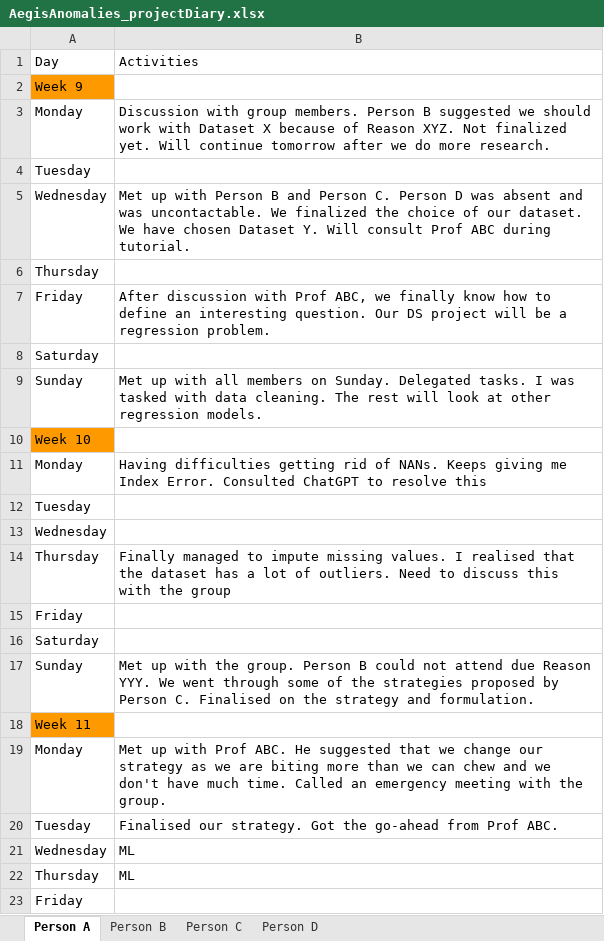
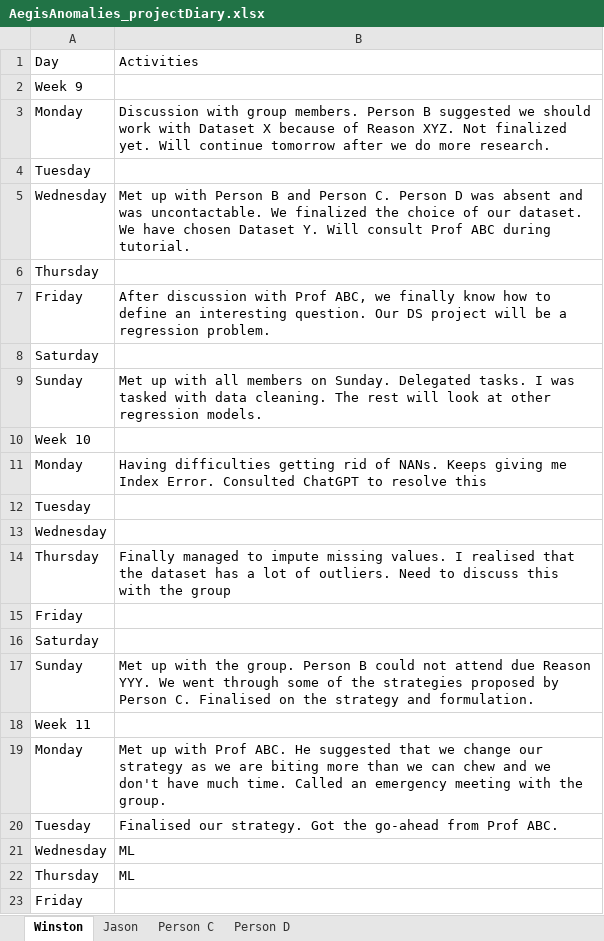
Before and after one commit to TheDilenic/mini_proj_DSAI_grpAA, an Excel workbook: AegisAnomalies_projectDiary.xlsx, sheet Winston, drawn as a sheet; only a part is shown; values as stored, in another font and other column widths than the file's, no borders; charts and pictures not drawn; the diff names each change by its address in the sheet, - before the commit and + after, or states it on an @@ line.

```diff
--- a/AegisAnomalies_projectDiary.xlsx (sheet Winston)
+++ b/AegisAnomalies_projectDiary.xlsx (sheet Winston)
-sheet tab: Person A
+sheet tab: Winston
-sheet tab: Person B
+sheet tab: Jason
-A2 fill: #FF9900
+A2 fill: none
-A10 fill: #FF9900
+A10 fill: none
-A18 fill: #FF9900
+A18 fill: none
```
Also changed, not shown: charts or pictures, 1 other file.
